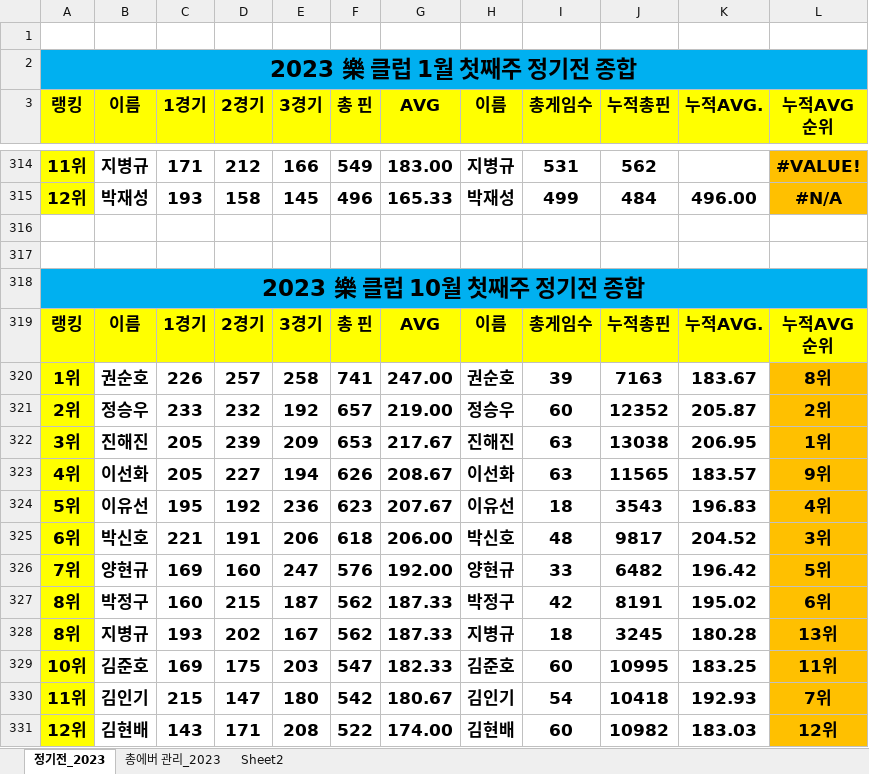
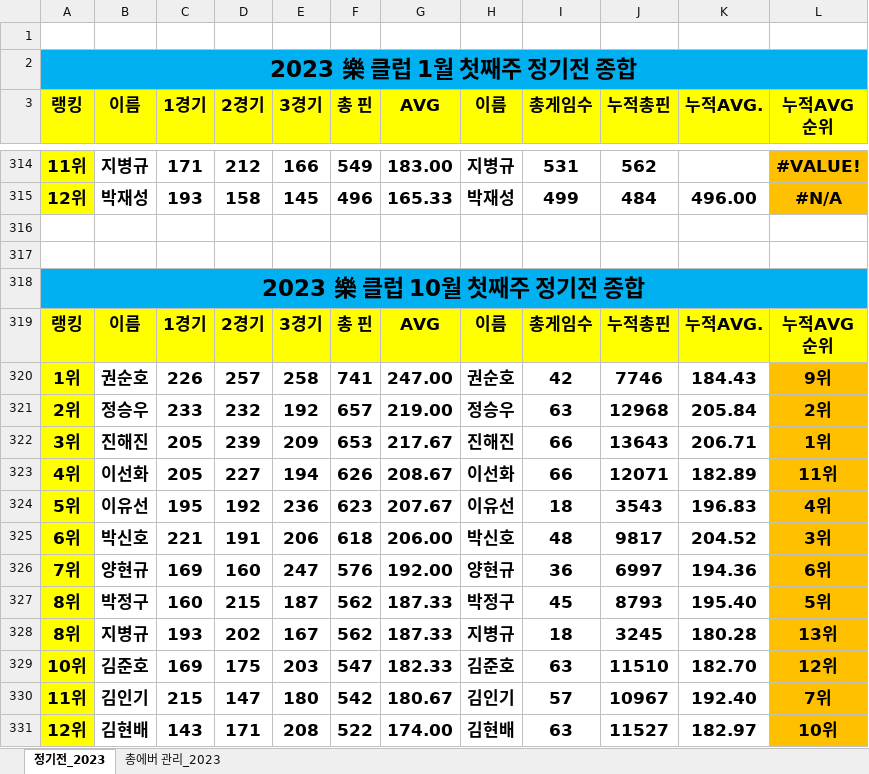
Before and after one commit to weddy0716/sinhoExample, an Excel workbook: 2023년 락클럽 에버관리.xlsx, sheet 정기전_2023, drawn as a sheet; only a part is shown, gaps mark what is left out; values as stored, in another font and other column widths than the file's, no borders; conditional formats not drawn; the diff covers the shown part only; the diff names each change by its address in the sheet, - before the commit and + after, or states it on an @@ line.

```diff
--- a/2023년 락클럽 에버관리.xlsx (sheet 정기전_2023)
+++ b/2023년 락클럽 에버관리.xlsx (sheet 정기전_2023)
@@ sheet tab hidden: Sheet2 @@
-I320 (총게임수): 39
+I320 (총게임수): 42
-J320 (누적총핀): 7163
+J320 (누적총핀): 7746
-K320 (누적AVG.): 183.67
+K320 (누적AVG.): 184.43
-L320 (누적AVG 순위): 8위
+L320 (누적AVG 순위): 9위
-I321 (총게임수): 60
+I321 (총게임수): 63
-J321 (누적총핀): 12352
+J321 (누적총핀): 12968
-K321 (누적AVG.): 205.87
+K321 (누적AVG.): 205.84
-I322:I323 (총게임수): 63
+I322:I323 (총게임수): 66
-J322 (누적총핀): 13038
+J322 (누적총핀): 13643
-K322 (누적AVG.): 206.95
+K322 (누적AVG.): 206.71
-J323 (누적총핀): 11565
+J323 (누적총핀): 12071
-K323 (누적AVG.): 183.57
+K323 (누적AVG.): 182.89
-L323 (누적AVG 순위): 9위
+L323 (누적AVG 순위): 11위
-I326 (총게임수): 33
+I326 (총게임수): 36
-J326 (누적총핀): 6482
+J326 (누적총핀): 6997
-K326 (누적AVG.): 196.42
+K326 (누적AVG.): 194.36
-L326 (누적AVG 순위): 5위
+L326 (누적AVG 순위): 6위
-I327 (총게임수): 42
+I327 (총게임수): 45
-J327 (누적총핀): 8191
+J327 (누적총핀): 8793
-K327 (누적AVG.): 195.02
+K327 (누적AVG.): 195.40
-L327 (누적AVG 순위): 6위
+L327 (누적AVG 순위): 5위
-I329 (총게임수): 60
+I329 (총게임수): 63
-J329 (누적총핀): 10995
+J329 (누적총핀): 11510
-K329 (누적AVG.): 183.25
+K329 (누적AVG.): 182.70
-L329 (누적AVG 순위): 11위
+L329 (누적AVG 순위): 12위
-I330 (총게임수): 54
+I330 (총게임수): 57
-J330 (누적총핀): 10418
+J330 (누적총핀): 10967
-K330 (누적AVG.): 192.93
+K330 (누적AVG.): 192.40
-I331 (총게임수): 60
+I331 (총게임수): 63
-J331 (누적총핀): 10982
+J331 (누적총핀): 11527
-K331 (누적AVG.): 183.03
+K331 (누적AVG.): 182.97
-L331 (누적AVG 순위): 12위
+L331 (누적AVG 순위): 10위
```
Also changed, not shown: 17 added rows and 118 edited cells elsewhere in this sheet, sheet 총에버 관리_2023, formulas that keep their value.
